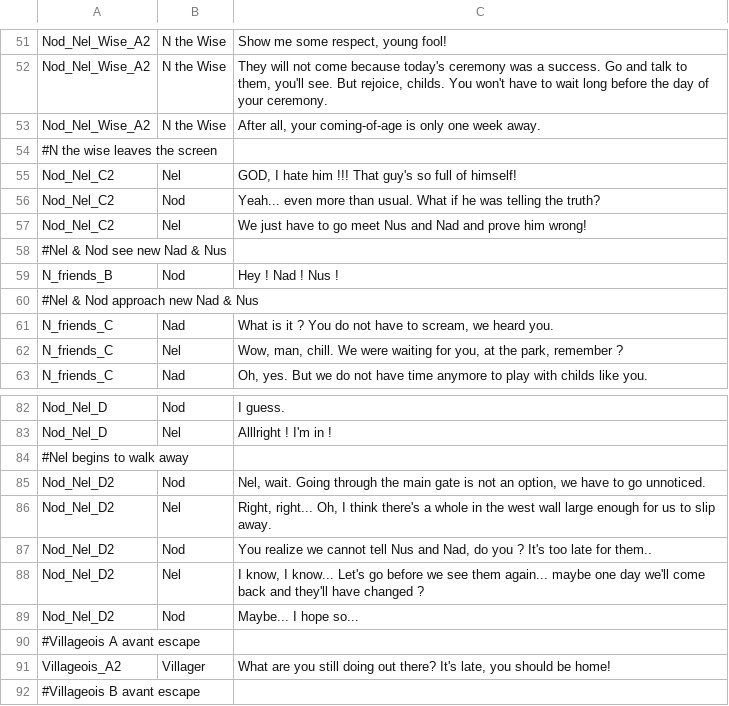
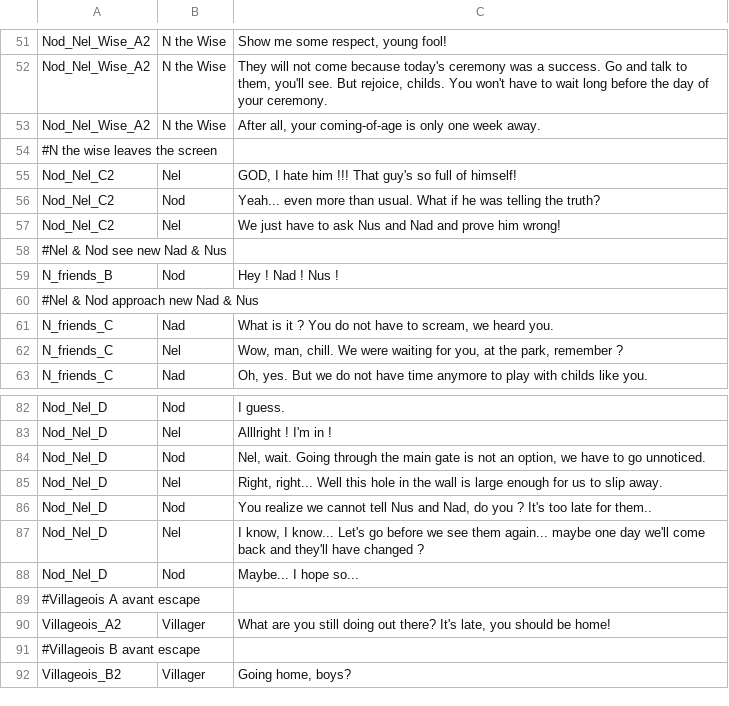
Before and after one commit to GSMProductions/ld26, a CSV file: txt/dialog.csv, drawn as a sheet; only a part is shown, gaps mark what is left out; the shorter side is filled out with more unchanged rows.

```diff
--- a/txt/dialog.csv
+++ b/txt/dialog.csv
@@ -56,3 +56,3 @@ Nod_Nel_C2;Nel;GOD, I hate him !!! That guy's so full of himself!
 Nod_Nel_C2;Nod;Yeah... even more than usual. What if he was telling the truth?
-Nod_Nel_C2;Nel;We just have to go meet Nus and Nad and prove him wrong!
+Nod_Nel_C2;Nel;We just have to ask Nus and Nad and prove him wrong!
 #Nel & Nod see new Nad & Nus;
@@ -83,8 +83,7 @@ Nod_Nel_D;Nod;I guess.
 Nod_Nel_D;Nel;Alllright ! I'm in !
-#Nel begins to walk away;
-Nod_Nel_D2;Nod;Nel, wait. Going through the main gate is not an option, we have to go unnoticed.
-Nod_Nel_D2;Nel;Right, right... Oh, I think there's a whole in the west wall large enough for us to slip away.
-Nod_Nel_D2;Nod;You realize we cannot tell Nus and Nad, do you ? It's too late for them..
-Nod_Nel_D2;Nel;I know, I know... Let's go before we see them again... maybe one day we'll come back and they'll have changed ?
-Nod_Nel_D2;Nod;Maybe... I hope so...
+Nod_Nel_D;Nod;Nel, wait. Going through the main gate is not an option, we have to go unnoticed.
+Nod_Nel_D;Nel;Right, right... Well this hole in the wall is large enough for us to slip away.
+Nod_Nel_D;Nod;You realize we cannot tell Nus and Nad, do you ? It's too late for them..
+Nod_Nel_D;Nel;I know, I know... Let's go before we see them again... maybe one day we'll come back and they'll have changed ?
+Nod_Nel_D;Nod;Maybe... I hope so...
 #Villageois A avant escape;
```
Also changed, not shown: 3 other files.
